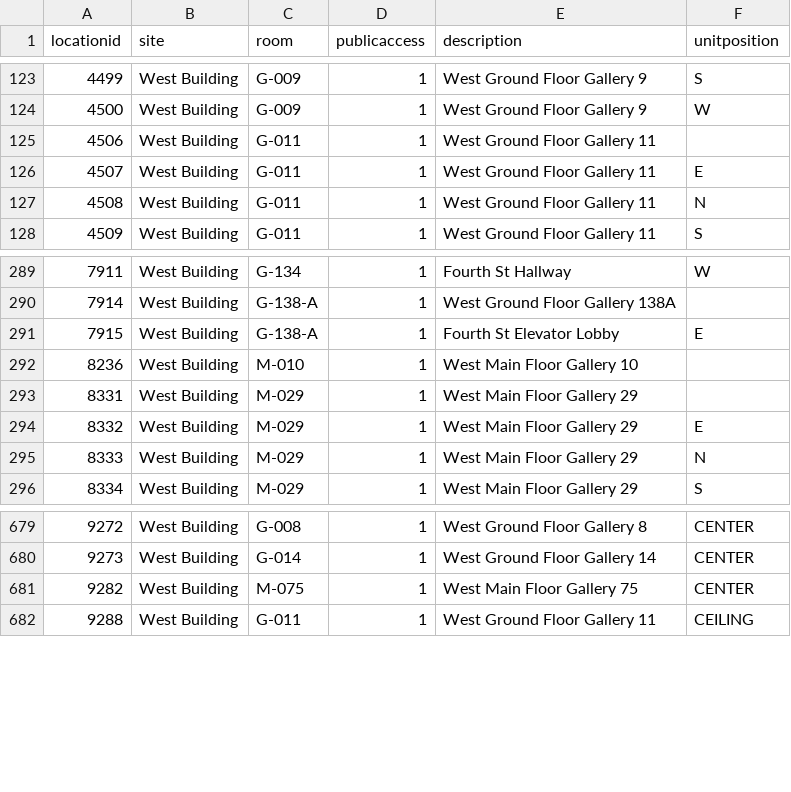
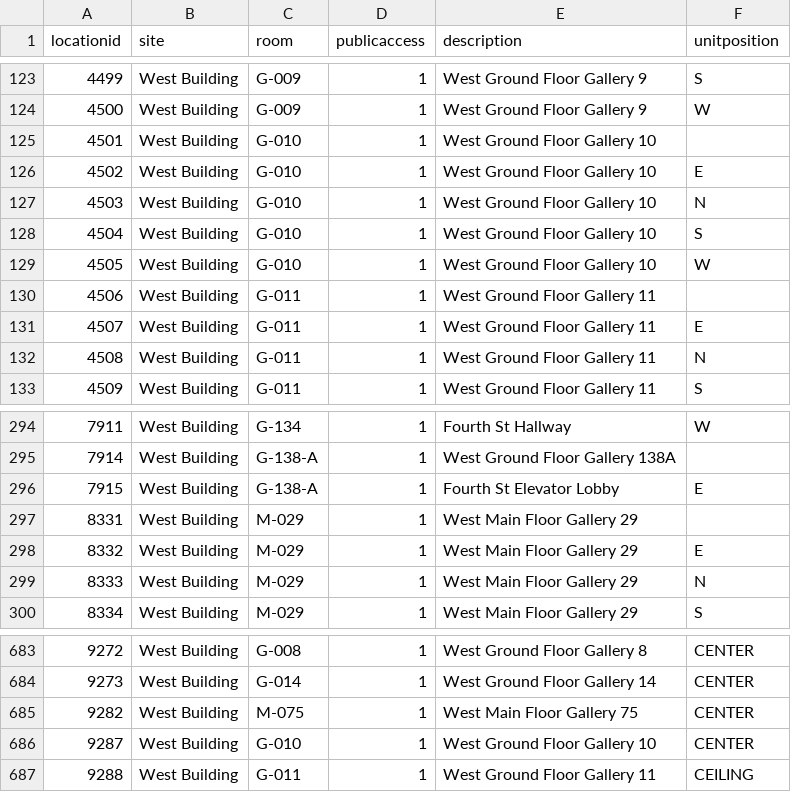
Before and after one commit to NationalGalleryOfArt/opendata, a CSV file: data/locations.csv, drawn as a sheet; only a part is shown, gaps mark what is left out; removed rows and columns are numbered as before the commit, all else as after; the diff names each change by its address in the sheet, - before the commit and + after, or states it on an @@ line.

Commit message:
2023-07-29 data export

```diff
--- a/data/locations.csv
+++ b/data/locations.csv
+row 125: 4501 | West Building | G-010 | 1 | West Ground Floor Gallery 10
+row 126: 4502 | West Building | G-010 | 1 | West Ground Floor Gallery 10 | E
+row 127: 4503 | West Building | G-010 | 1 | West Ground Floor Gallery 10 | N
+row 128: 4504 | West Building | G-010 | 1 | West Ground Floor Gallery 10 | S
+row 129: 4505 | West Building | G-010 | 1 | West Ground Floor Gallery 10 | W
-row 292: 8236 | West Building | M-010 | 1 | West Main Floor Gallery 10
+row 686: 9287 | West Building | G-010 | 1 | West Ground Floor Gallery 10 | CENTER
```
Also changed, not shown: data/objects_historical_data.csv, data/preferred_locations.csv, 3 other files.
